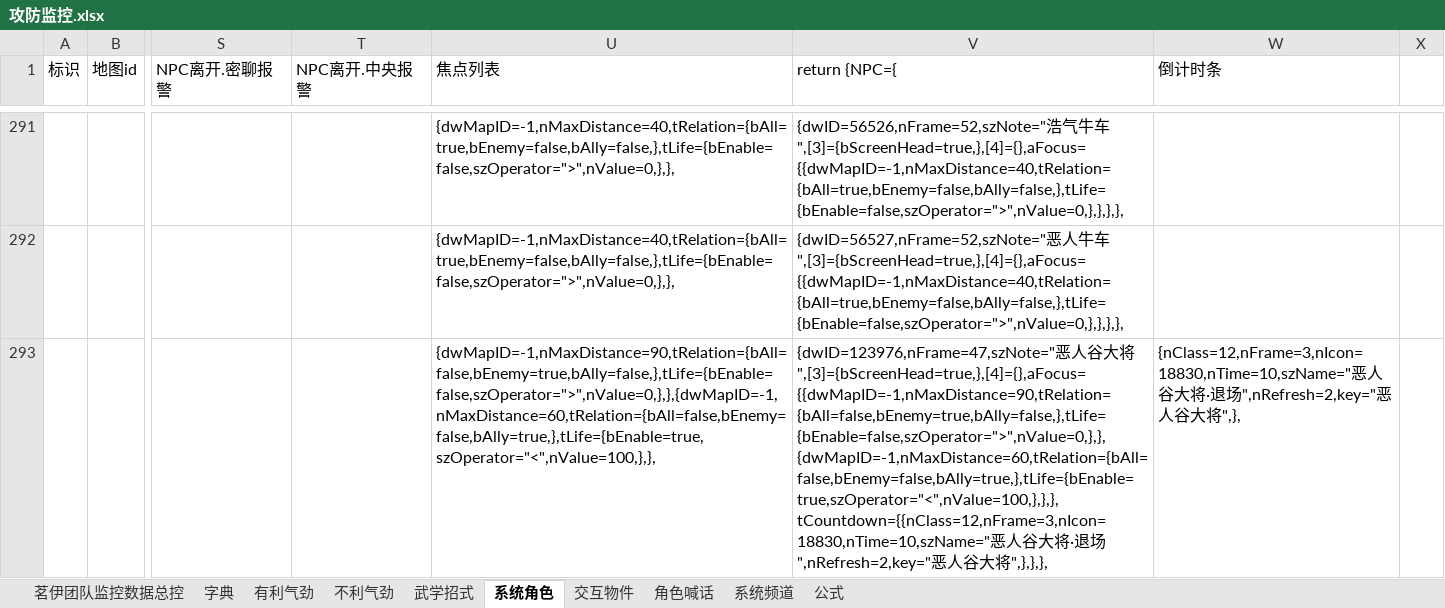
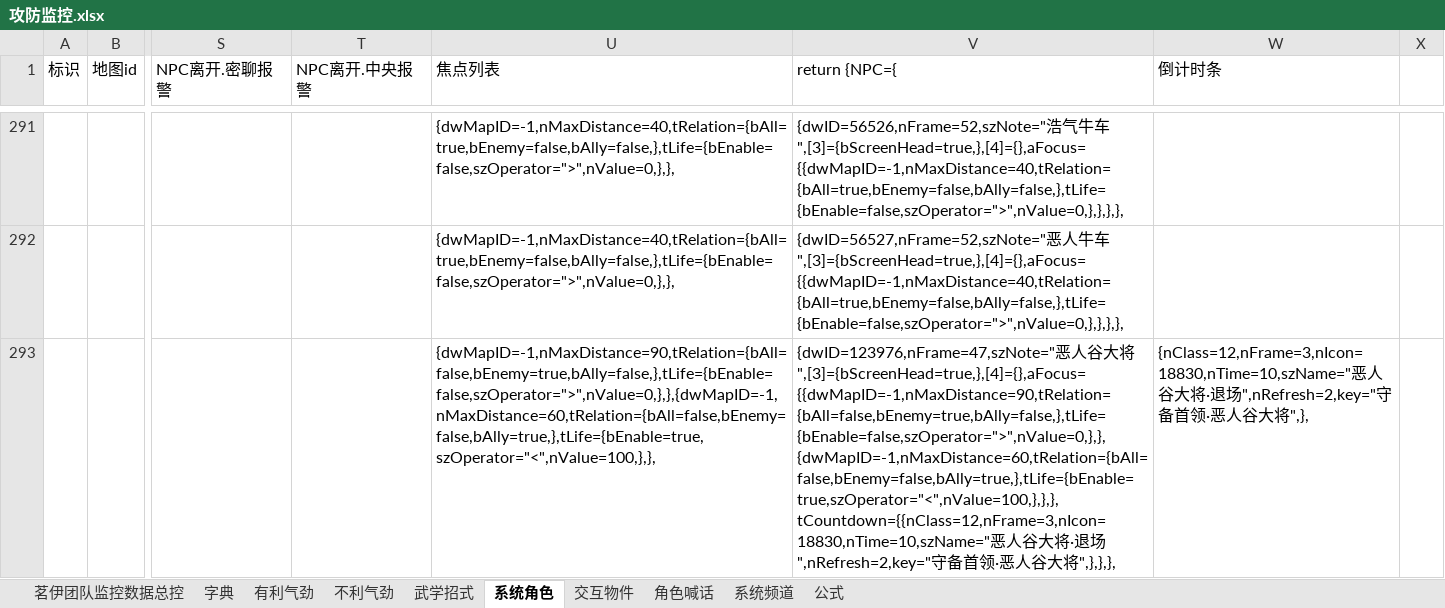
Before and after one commit to LyKoiya/LHDBM, an Excel workbook: 阵营/攻防监控.xlsx, sheet 系统角色, drawn as a sheet; only a part is shown, gaps mark what is left out; values as stored, in another font and other column widths than the file's, no borders; the diff covers the shown part only; the diff names each change by its address in the sheet, - before the commit and + after, or states it on an @@ line.

```diff
--- a/阵营/攻防监控.xlsx (sheet 系统角色)
+++ b/阵营/攻防监控.xlsx (sheet 系统角色)
-V293 (return {NPC={): …场",nRefresh=2,key="恶人…
+V293 (return {NPC={): …场",nRefresh=2,key="守备首领·恶人…
-W293 (倒计时条): …场",nRefresh=2,key="恶人…
+W293 (倒计时条): …场",nRefresh=2,key="守备首领·恶人…
```
Also changed, not shown: 10 edited cells elsewhere in this sheet, sheet 角色喊话, sheet 茗伊团队监控数据总控, formulas that keep their value, 2 other files.
